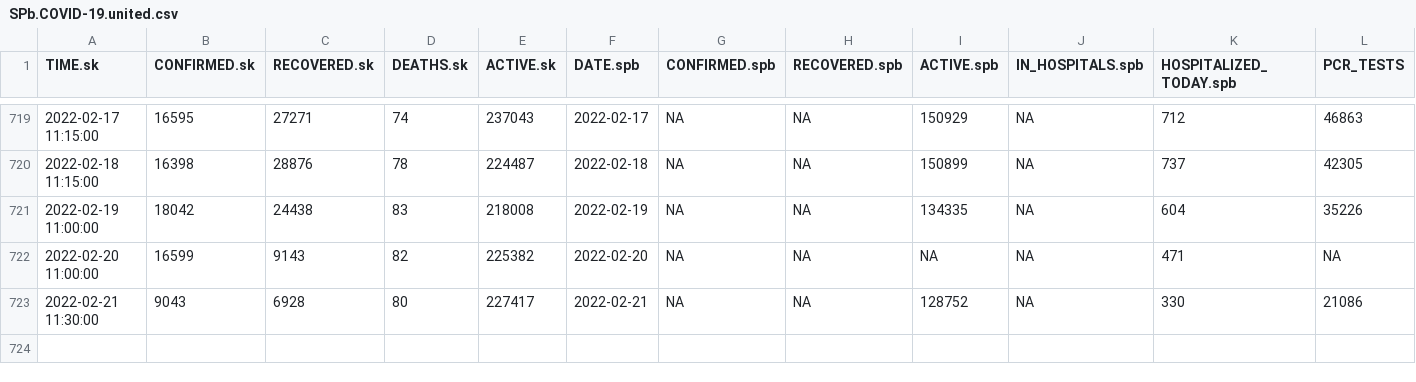
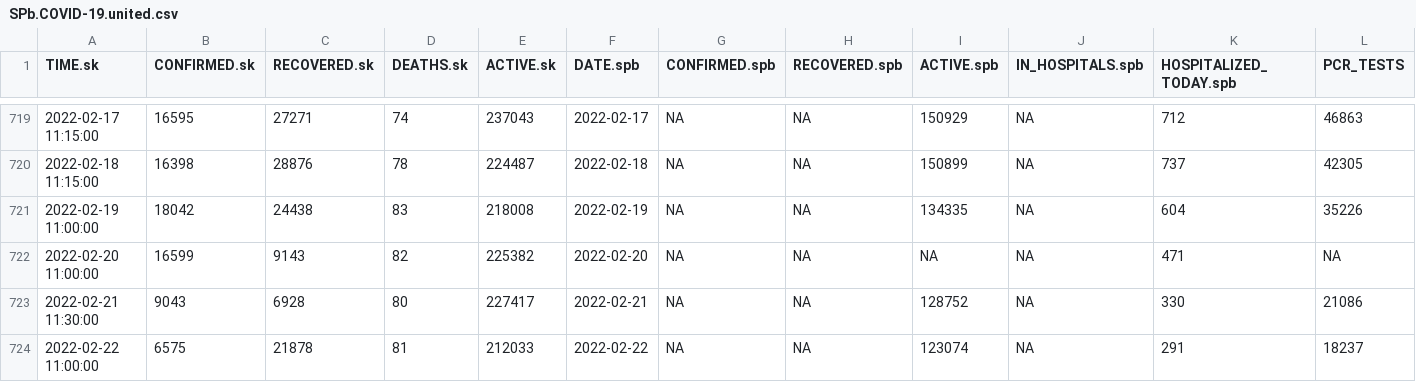
Before and after one commit to alexei-kouprianov/COVID-19.SPb.monitoring, a CSV file: data/SPb.COVID-19.united.csv, drawn as a sheet; only a part is shown, gaps mark what is left out; rows hold the shown columns only; the diff names each change by its address in the sheet, - before the commit and + after, or states it on an @@ line.

```diff
--- a/data/SPb.COVID-19.united.csv
+++ b/data/SPb.COVID-19.united.csv
+row 724: 2022-02-22 11:00:00 | 6575 | 21878 | 81 | 212033 | 2022-02-22 | NA | NA | 123074 | NA | 291 | 18237
```
Also changed, not shown: data/SPb.stopkoronavirus_archived.csv, data/spb.gov.v.2021-08-03.csv, 44 other files.
